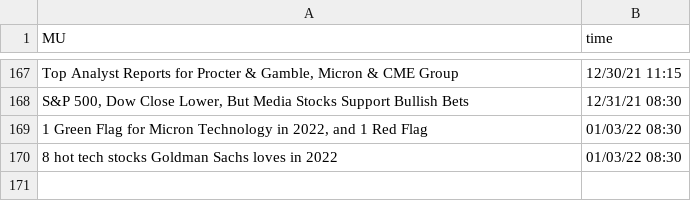
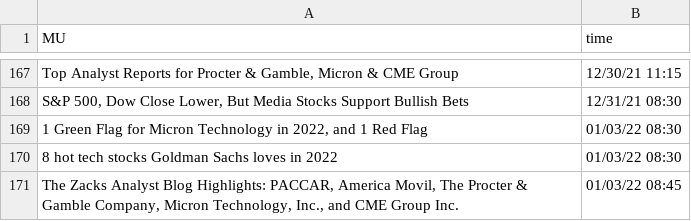
Before and after one commit to SophieLiuYQ/HeterogeneousComputing, a CSV file: data_MU.csv, drawn as a sheet; only a part is shown, gaps mark what is left out; the diff names each change by its address in the sheet, - before the commit and + after, or states it on an @@ line.

```diff
--- a/data_MU.csv
+++ b/data_MU.csv
+row 171: The Zacks Analyst Blog Highlights: PACCAR, America Movil, The Procter & Gamble Company, Micron Technology, Inc., and CME Group Inc. | 01/03/22 08:45
```
Also changed, not shown: price_AAPL.csv, price_AMD.csv, 6 other files.
